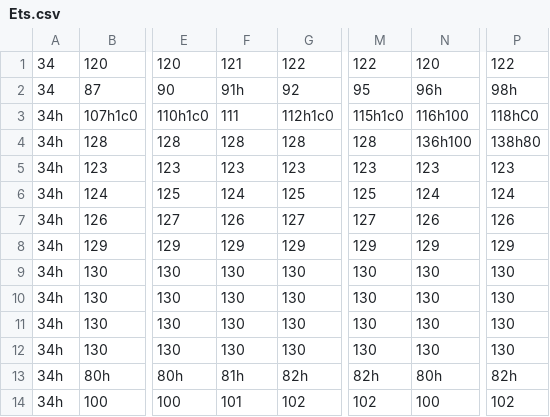
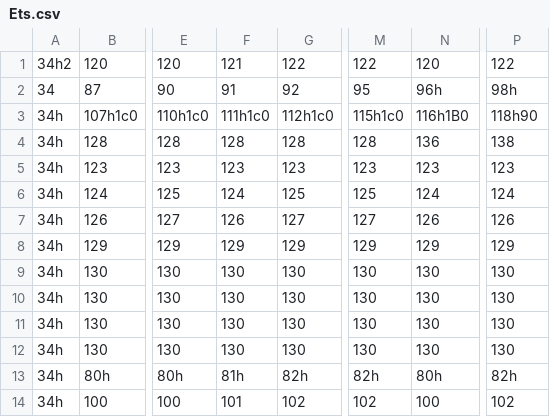
Before and after one commit to ilunnie/Marcos-X-Machine, a CSV file: src/Area/Ets.csv, drawn as a sheet; only a part is shown, gaps mark what is left out; the diff names each change by its address in the sheet, - before the commit and + after, or states it on an @@ line.

```diff
--- a/src/Area/Ets.csv
+++ b/src/Area/Ets.csv
-A1: 34
+A1: 34h2
-F2: 91h
+F2: 91
-F3: 111
+F3: 111h1c0
-N3: 116h100
+N3: 116h1B0
-P3: 118hC0
+P3: 118h90
-N4: 136h100
+N4: 136
-P4: 138h80
+P4: 138
```
Also changed, not shown: 1 other file.
